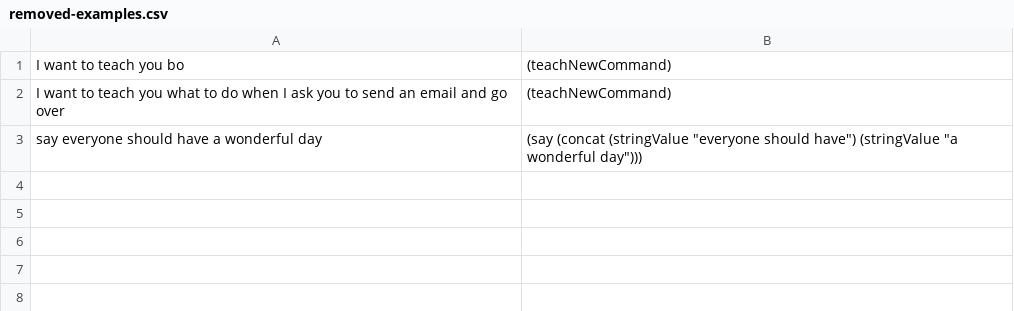
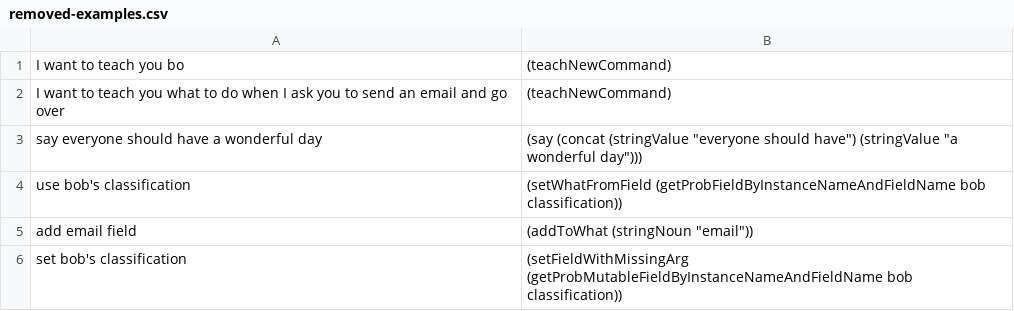
Before and after one commit to azariaa/InstructableServer, a CSV file: data/removed-examples.csv, drawn as a sheet; the diff names each change by its address in the sheet, - before the commit and + after, or states it on an @@ line.

```diff
--- a/data/removed-examples.csv
+++ b/data/removed-examples.csv
+row 4: use bob's classification | (setWhatFromField (getProbFieldByInstanceNameAndFieldName bob classification))
+row 5: add email field | (addToWhat (stringNoun "email"))
+row 6: set bob's classification | (setFieldWithMissingArg (getProbMutableFieldByInstanceNameAndFieldName bob classification))
```
Also changed, not shown: data/examples.csv, 17 other files.
